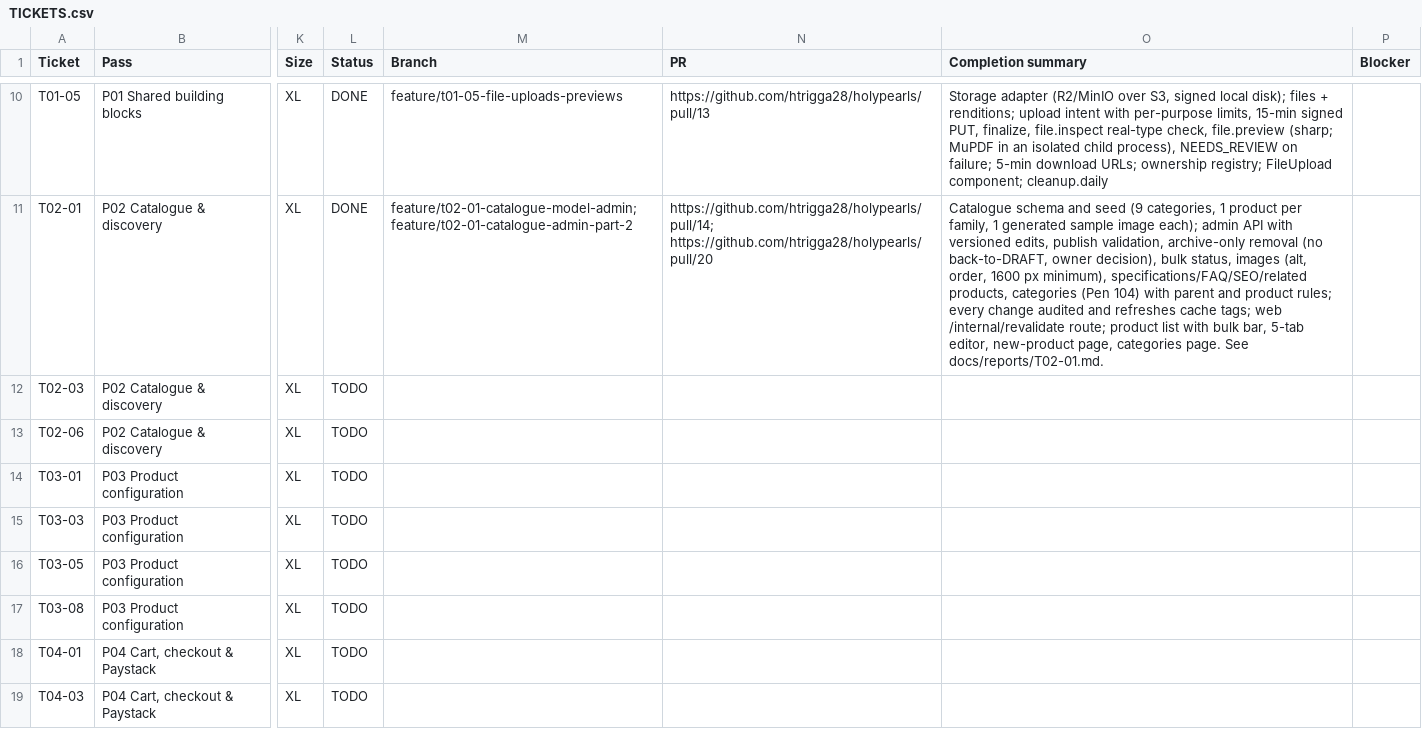
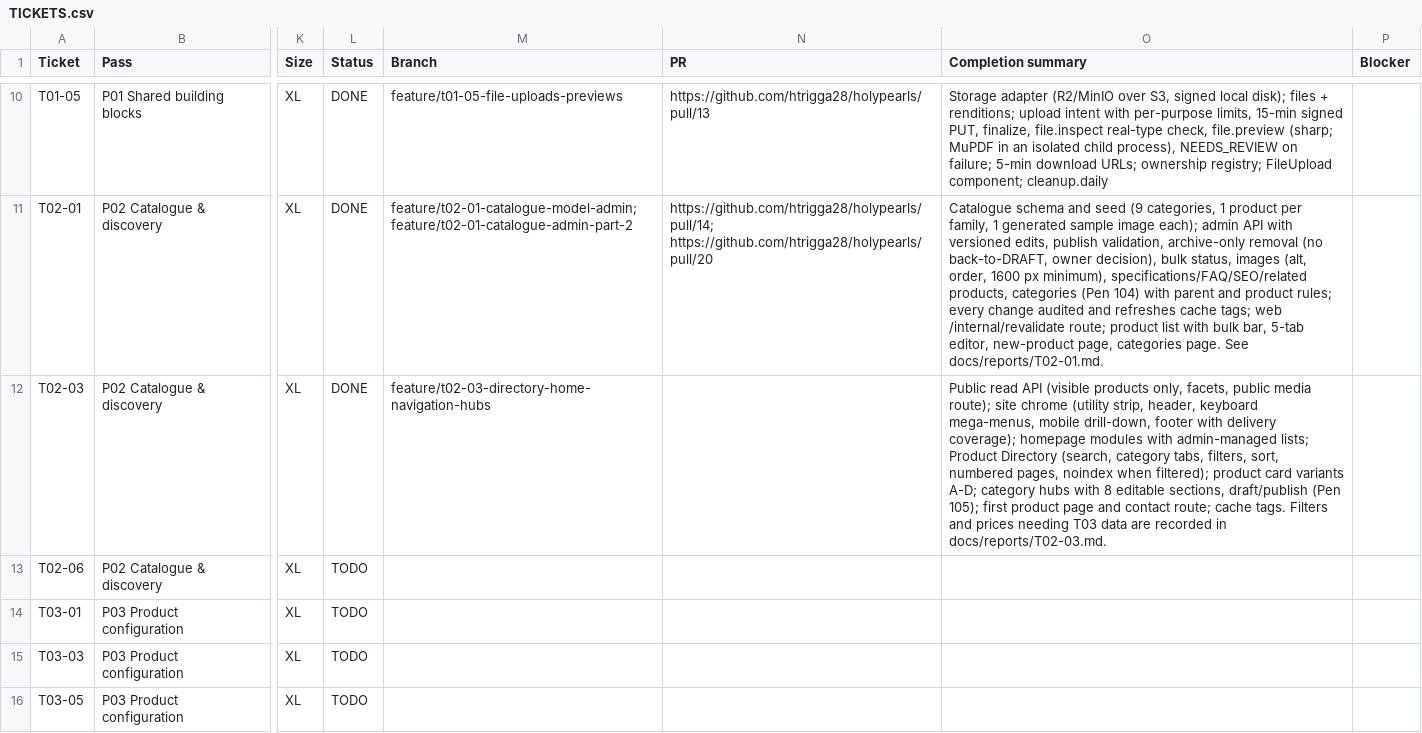
Before and after one commit to holyworthh/holypearls, a CSV file: docs/tracker/TICKETS.csv, drawn as a sheet; only a part is shown, gaps mark what is left out; the shorter side is filled out with more unchanged rows; the diff names each change by its address in the sheet, - before the commit and + after, or states it on an @@ line.

Commit message:
feat(t02-03): product directory, homepage, navigation and category hubs

```diff
--- a/docs/tracker/TICKETS.csv
+++ b/docs/tracker/TICKETS.csv
-L12 (Status): TODO
+L12 (Status): DONE
-M12 (Branch): (empty)
+M12 (Branch): feature/t02-03-directory-home-navigation-hubs
-O12 (Completion summary): (empty)
+O12 (Completion summary): Public read API (visible products only, facets, public media route); site chrome (utility strip, header, keyboard mega-menus, mobile drill-down, footer with delivery coverage); homepage modules with admin-managed lists; Product Directory (search, category tabs, filters, sort, numbered pages, noindex when filtered); product card variants A-D; category hubs with 8 editable sections, draft/publish (Pen 105); first product page and contact route; cache tags. Filters and prices needing T03 data are recorded in docs/reports/T02-03.md.
```
Also changed, not shown: 31 other files.
